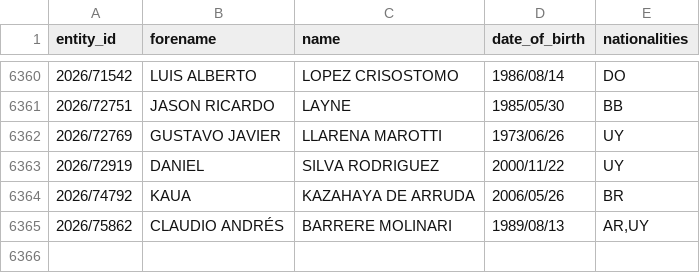
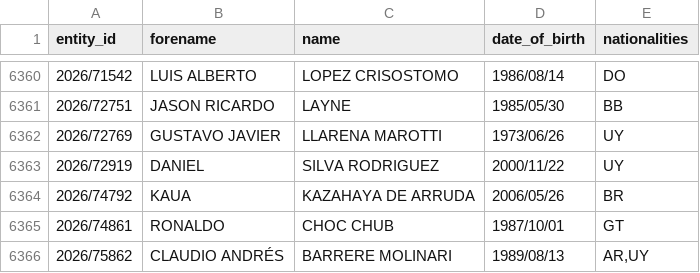
Before and after one commit to tmctmt/interpol-changes, a CSV file: red_notices.csv, drawn as a sheet; only a part is shown, gaps mark what is left out; the diff names each change by its address in the sheet, - before the commit and + after, or states it on an @@ line.

```diff
--- a/red_notices.csv
+++ b/red_notices.csv
+row 6365: 2026/74861 | RONALDO | CHOC CHUB | 1987/10/01 | GT
```
